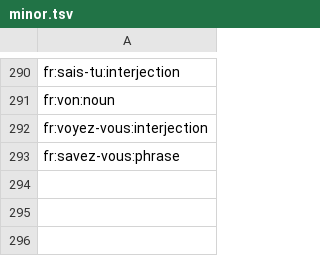
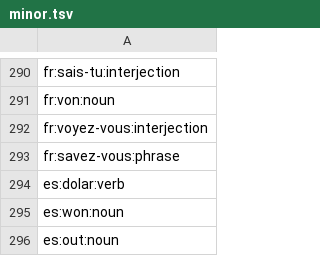
Before and after one commit to heitorpais/four-language-translator, a TSV file: build/claude/minor.tsv, drawn as a sheet; only a part is shown, gaps mark what is left out; the diff names each change by its address in the sheet, - before the commit and + after, or states it on an @@ line.

```diff
--- a/build/claude/minor.tsv
+++ b/build/claude/minor.tsv
+row 294: es:dolar:verb
+row 295: es:won:noun
+row 296: es:out:noun
```
Also changed, not shown: build/claude/pos_first.tsv, 43 other files.
